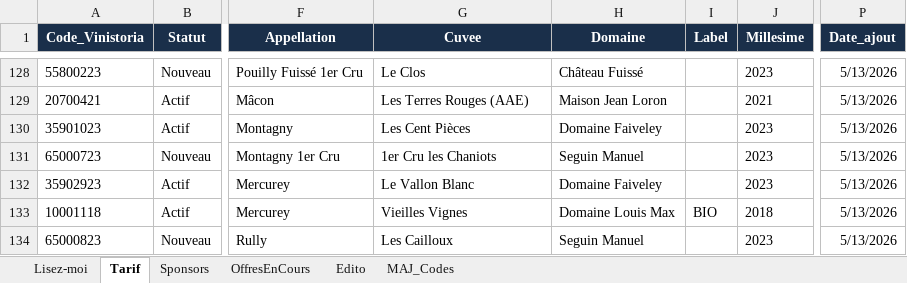
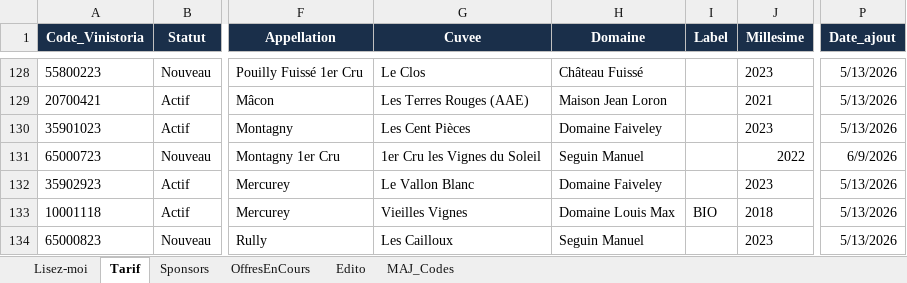
Before and after one commit to NoBullshitDrinks/vinom-tarif, an Excel workbook: data/TarifVinom_Master.xlsx, sheet Tarif, drawn as a sheet; only a part is shown, gaps mark what is left out; values as stored, in another font and other column widths than the file's, no borders; the diff names each change by its address in the sheet, - before the commit and + after, or states it on an @@ line.

Commit message:
MAJ tarif via Power Automate

```diff
--- a/data/TarifVinom_Master.xlsx (sheet Tarif)
+++ b/data/TarifVinom_Master.xlsx (sheet Tarif)
-G131 (Cuvee): 1er Cru les Chaniots
+G131 (Cuvee): 1er Cru les Vignes du Soleil
-J131 (Millesime): 2023
+J131 (Millesime): 2022
-P131 (Date_ajout): 5/13/2026
+P131 (Date_ajout): 6/9/2026
```
